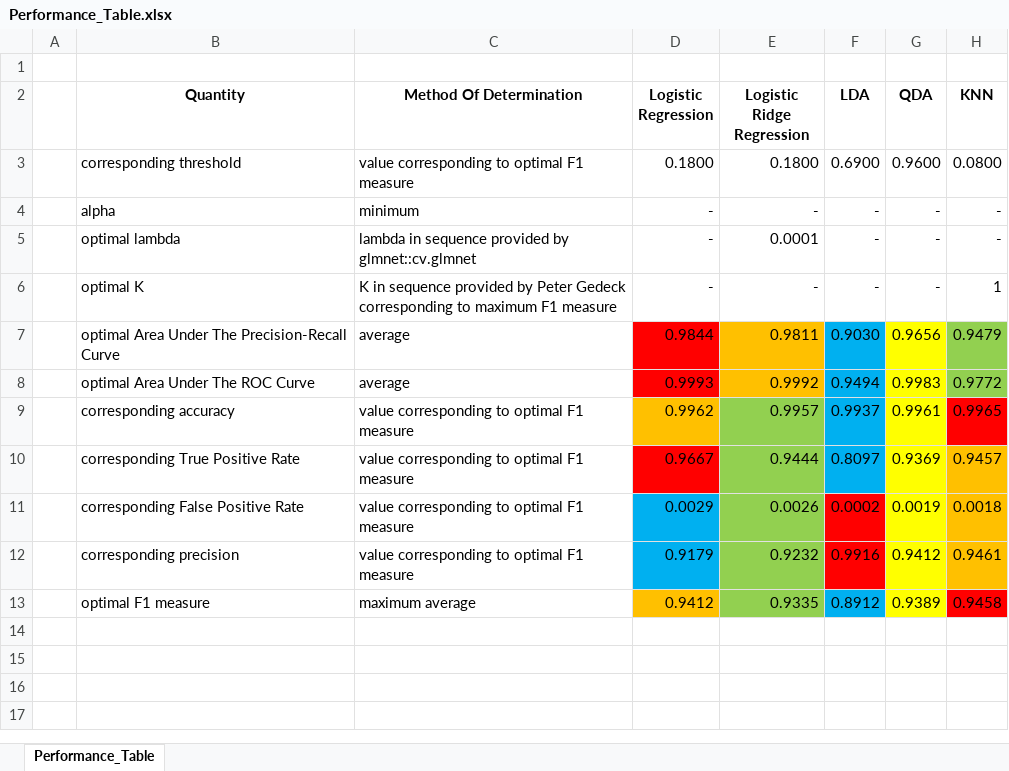
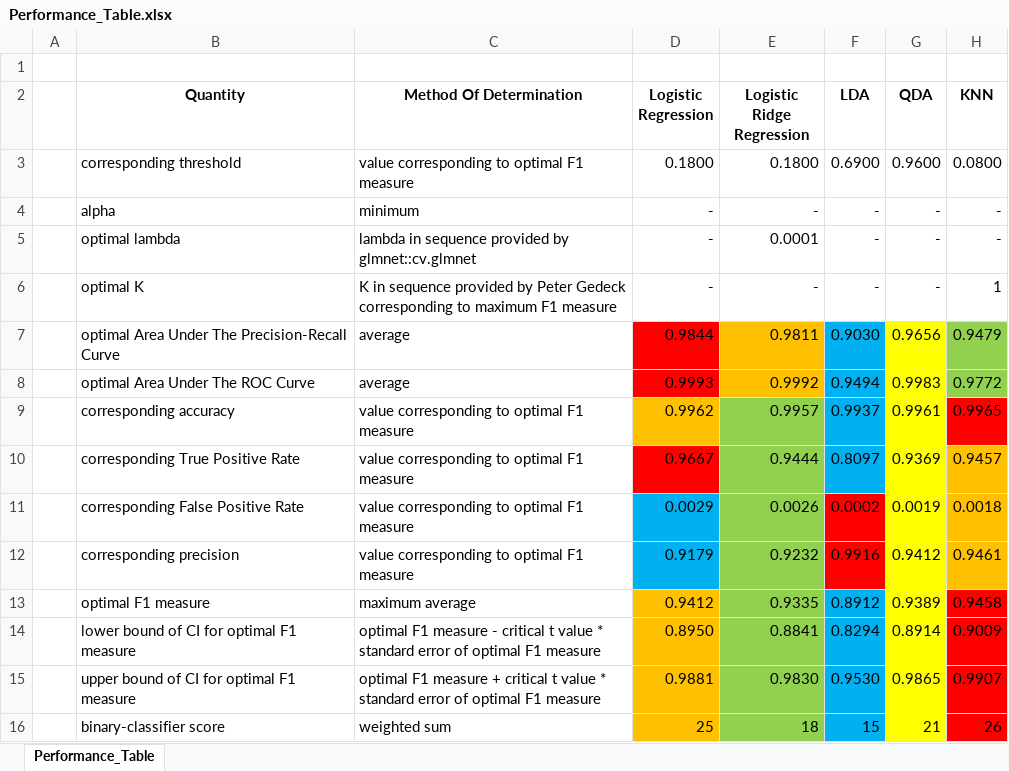
Before and after one commit to tslever/Tom_Levers_Public_Git_Repository, an Excel workbook: UVA/4--Statistical_Learning/Disaster_Relief_Project/Performance_Table.xlsx, sheet Performance_Table, drawn as a sheet; values as stored, in another font and other column widths than the file's, no borders; the diff names each change by its address in the sheet, - before the commit and + after, or states it on an @@ line.

Commit message:
Expanded on nature and use of F1 measure. Calculated binary classifier scores. Recommended KNN binary classifier. Suggested using different F measures and choosing thresholds resulting in greater TPR. Recommended improvements.

```diff
--- a/UVA/4--Statistical_Learning/Disaster_Relief_Project/Performance_Table.xlsx (sheet Performance_Table)
+++ b/UVA/4--Statistical_Learning/Disaster_Relief_Project/Performance_Table.xlsx (sheet Performance_Table)
+row 14:  | lower bound of CI for optimal F1 measure | optimal F1 measure - critical t value * standard error of optimal F1 measure | 0.8950 | 0.8841 | 0.8294 | 0.8914 | 0.9009
+row 15:  | upper bound of CI for optimal F1 measure | optimal F1 measure + critical t value * standard error of optimal F1 measure | 0.9881 | 0.9830 | 0.9530 | 0.9865 | 0.9907
+row 16:  | binary-classifier score | weighted sum | 25 | 18 | 15 | 21 | 26
```
Also changed, not shown: 4 other files.
